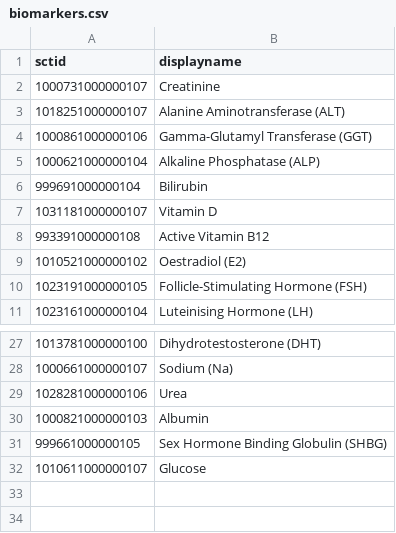
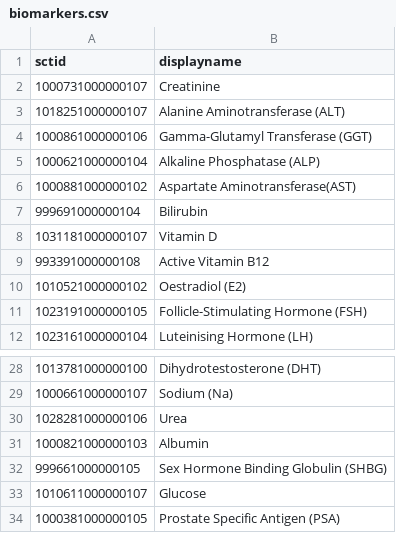
Before and after one commit to stupidpupil/blood_test_finder, a CSV file: biomarkers.csv, drawn as a sheet; only a part is shown, gaps mark what is left out; the diff names each change by its address in the sheet, - before the commit and + after, or states it on an @@ line.

Commit message:
Add two more biomarkers

```diff
--- a/biomarkers.csv
+++ b/biomarkers.csv
+row 6: 1000881000000102 | Aspartate Aminotransferase(AST)
+row 34: 1000381000000105 | Prostate Specific Antigen (PSA)
```
Also changed, not shown: 1 other file.
